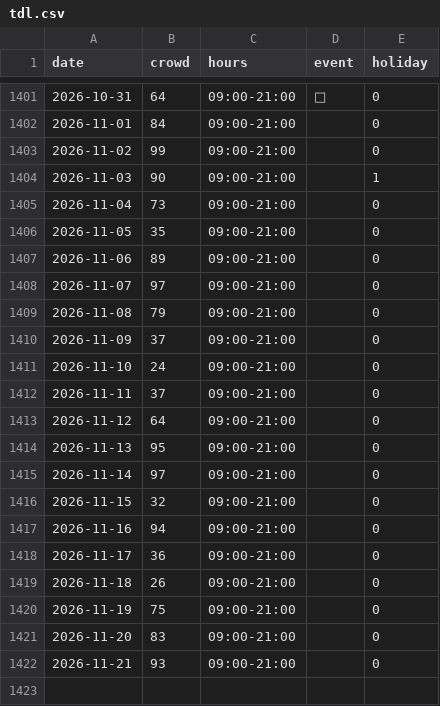
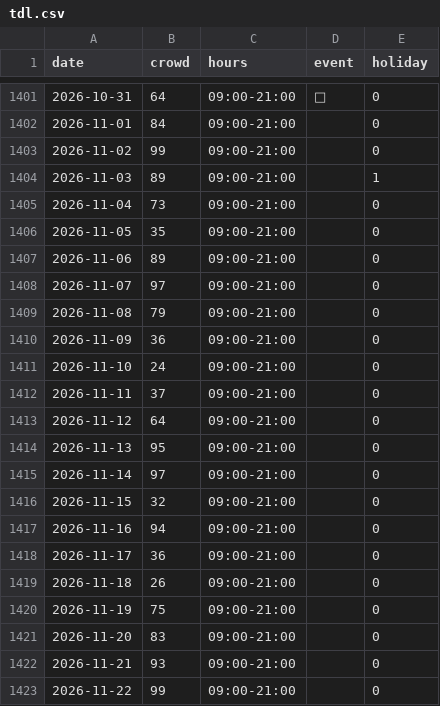
Before and after one commit to EbiharaYuki/disney, a CSV file: data/history/tdl.csv, drawn as a sheet; only a part is shown, gaps mark what is left out.

```diff
--- a/data/history/tdl.csv
+++ b/data/history/tdl.csv
@@ -1403,3 +1403,3 @@ date,crowd,hours,event,holiday
 2026-11-02,99,09:00-21:00,,0
-2026-11-03,90,09:00-21:00,,1
+2026-11-03,89,09:00-21:00,,1
 2026-11-04,73,09:00-21:00,,0
@@ -1409,3 +1409,3 @@ date,crowd,hours,event,holiday
 2026-11-08,79,09:00-21:00,,0
-2026-11-09,37,09:00-21:00,,0
+2026-11-09,36,09:00-21:00,,0
 2026-11-10,24,09:00-21:00,,0
@@ -1422 +1422,2 @@ date,crowd,hours,event,holiday
 2026-11-21,93,09:00-21:00,,0
+2026-11-22,99,09:00-21:00,,0
```
Also changed, not shown: data/history/qt_forecast_log.csv, data/history/tds.csv, 13 other files.
